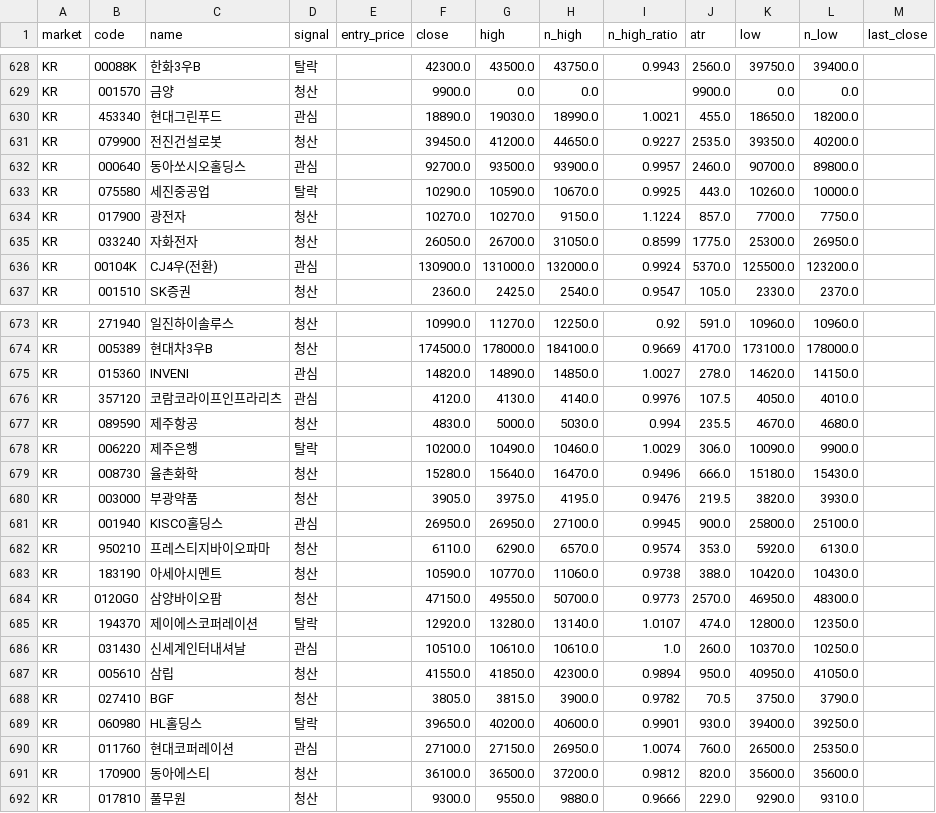
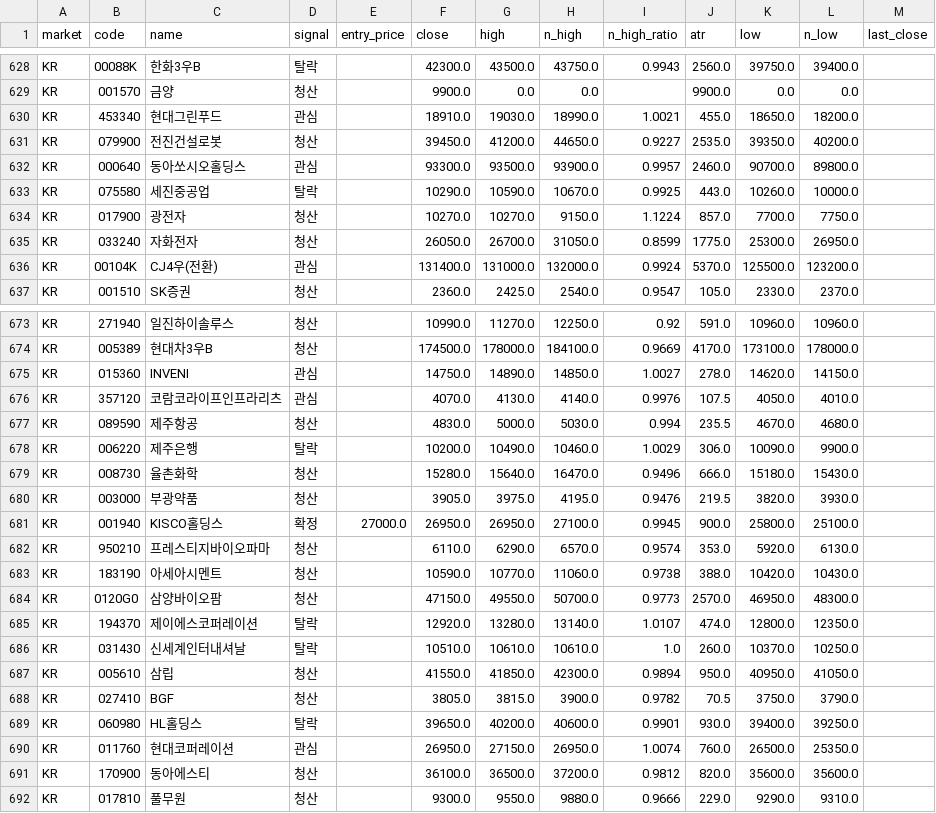
Before and after one commit to harmi6005/bear_market_tracker, a CSV file: data/scan.csv, drawn as a sheet; only a part is shown, gaps mark what is left out; the diff covers the shown part only.

Commit message:
관심종목 재확인 결과 업데이트

```diff
--- a/data/scan.csv
+++ b/data/scan.csv
@@ -629,5 +629,5 @@ KR,00088K,한화3우B,탈락,,42300.0,43500.0,43750.0,0.9943,2560.0,39750.0,3940
 KR,001570,금양,청산,,9900.0,0.0,0.0,,9900.0,0.0,0.0,
-KR,453340,현대그린푸드,관심,,18890.0,19030.0,18990.0,1.0021,455.0,18650.0,18200.0,
+KR,453340,현대그린푸드,관심,,18910.0,19030.0,18990.0,1.0021,455.0,18650.0,18200.0,
 KR,079900,전진건설로봇,청산,,39450.0,41200.0,44650.0,0.9227,2535.0,39350.0,40200.0,
-KR,000640,동아쏘시오홀딩스,관심,,92700.0,93500.0,93900.0,0.9957,2460.0,90700.0,89800.0,
+KR,000640,동아쏘시오홀딩스,관심,,93300.0,93500.0,93900.0,0.9957,2460.0,90700.0,89800.0,
 KR,075580,세진중공업,탈락,,10290.0,10590.0,10670.0,0.9925,443.0,10260.0,10000.0,
@@ -635,3 +635,3 @@ KR,017900,광전자,청산,,10270.0,10270.0,9150.0,1.1224,857.0,7700.0,7750.0,
 KR,033240,자화전자,청산,,26050.0,26700.0,31050.0,0.8599,1775.0,25300.0,26950.0,
-KR,00104K,CJ4우(전환),관심,,130900.0,131000.0,132000.0,0.9924,5370.0,125500.0,123200.0,
+KR,00104K,CJ4우(전환),관심,,131400.0,131000.0,132000.0,0.9924,5370.0,125500.0,123200.0,
 KR,001510,SK증권,청산,,2360.0,2425.0,2540.0,0.9547,105.0,2330.0,2370.0,
@@ -674,4 +674,4 @@ KR,271940,일진하이솔루스,청산,,10990.0,11270.0,12250.0,0.92,591.0,10960
 KR,005389,현대차3우B,청산,,174500.0,178000.0,184100.0,0.9669,4170.0,173100.0,178000.0,
-KR,015360,INVENI,관심,,14820.0,14890.0,14850.0,1.0027,278.0,14620.0,14150.0,
-KR,357120,코람코라이프인프라리츠,관심,,4120.0,4130.0,4140.0,0.9976,107.5,4050.0,4010.0,
+KR,015360,INVENI,관심,,14750.0,14890.0,14850.0,1.0027,278.0,14620.0,14150.0,
+KR,357120,코람코라이프인프라리츠,관심,,4070.0,4130.0,4140.0,0.9976,107.5,4050.0,4010.0,
 KR,089590,제주항공,청산,,4830.0,5000.0,5030.0,0.994,235.5,4670.0,4680.0,
@@ -680,3 +680,3 @@ KR,008730,율촌화학,청산,,15280.0,15640.0,16470.0,0.9496,666.0,15180.0,1543
 KR,003000,부광약품,청산,,3905.0,3975.0,4195.0,0.9476,219.5,3820.0,3930.0,
-KR,001940,KISCO홀딩스,관심,,26950.0,26950.0,27100.0,0.9945,900.0,25800.0,25100.0,
+KR,001940,KISCO홀딩스,확정,27000.0,26950.0,26950.0,27100.0,0.9945,900.0,25800.0,25100.0,
 KR,950210,프레스티지바이오파마,청산,,6110.0,6290.0,6570.0,0.9574,353.0,5920.0,6130.0,
@@ -685,3 +685,3 @@ KR,0120G0,삼양바이오팜,청산,,47150.0,49550.0,50700.0,0.9773,2570.0,46950
 KR,194370,제이에스코퍼레이션,탈락,,12920.0,13280.0,13140.0,1.0107,474.0,12800.0,12350.0,
-KR,031430,신세계인터내셔날,관심,,10510.0,10610.0,10610.0,1.0,260.0,10370.0,10250.0,
+KR,031430,신세계인터내셔날,탈락,,10510.0,10610.0,10610.0,1.0,260.0,10370.0,10250.0,
 KR,005610,삼립,청산,,41550.0,41850.0,42300.0,0.9894,950.0,40950.0,41050.0,
@@ -689,3 +689,3 @@ KR,027410,BGF,청산,,3805.0,3815.0,3900.0,0.9782,70.5,3750.0,3790.0,
 KR,060980,HL홀딩스,탈락,,39650.0,40200.0,40600.0,0.9901,930.0,39400.0,39250.0,
-KR,011760,현대코퍼레이션,관심,,27100.0,27150.0,26950.0,1.0074,760.0,26500.0,25350.0,
+KR,011760,현대코퍼레이션,관심,,26950.0,27150.0,26950.0,1.0074,760.0,26500.0,25350.0,
 KR,170900,동아에스티,청산,,36100.0,36500.0,37200.0,0.9812,820.0,35600.0,35600.0,
```
Also changed, not shown: 42 edited cells elsewhere in this file.
